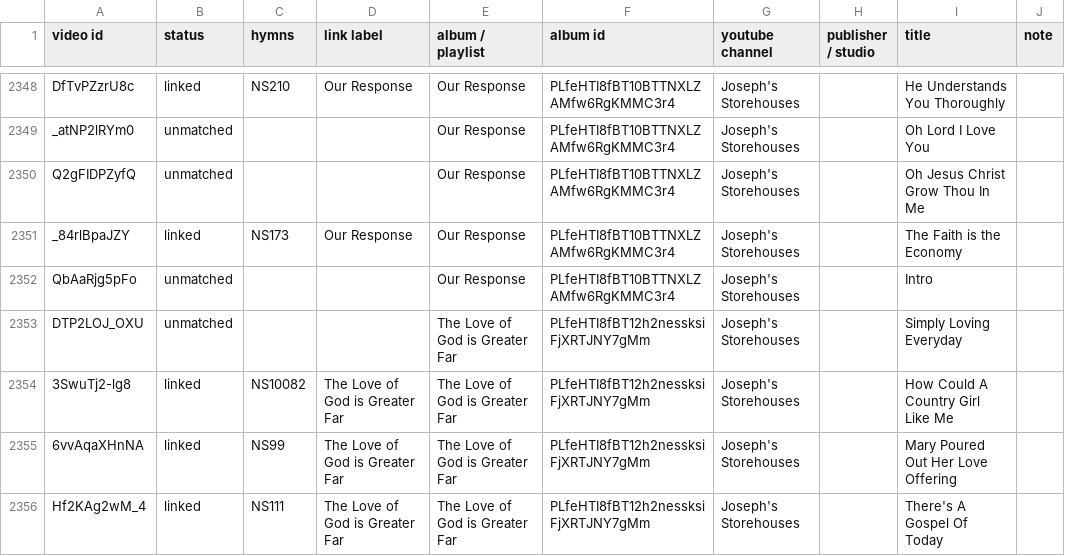
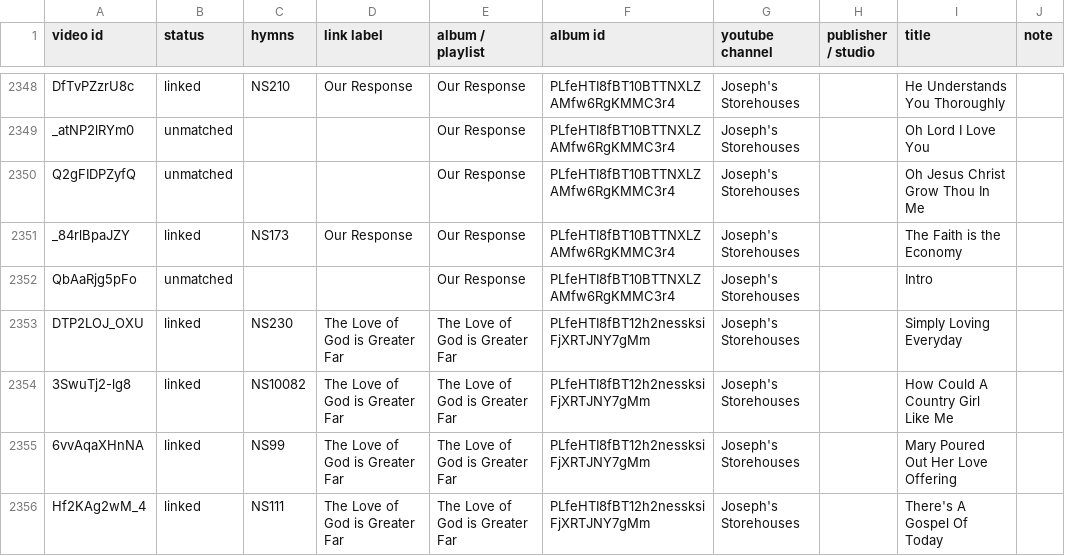
Before and after one commit to lemuelinchrist/hymnsforandroid, a TSV file: tools/youtube-monitor/recordings.tsv, drawn as a sheet; only a part is shown, gaps mark what is left out; the diff covers the shown part only.

```diff
--- a/tools/youtube-monitor/recordings.tsv
+++ b/tools/youtube-monitor/recordings.tsv
@@ -2352,3 +2352,3 @@ _84rlBpaJZY	linked	NS173	Our Response	Our Response	PLfeHTI8fBT10BTTNXLZAMfw6RgKM
 QbAaRjg5pFo	unmatched			Our Response	PLfeHTI8fBT10BTTNXLZAMfw6RgKMMC3r4	Joseph's Storehouses		Intro	
-DTP2LOJ_OXU	unmatched			The Love of God is Greater Far	PLfeHTI8fBT12h2nessksiFjXRTJNY7gMm	Joseph's Storehouses		Simply Loving Everyday	
+DTP2LOJ_OXU	linked	NS230	The Love of God is Greater Far	The Love of God is Greater Far	PLfeHTI8fBT12h2nessksiFjXRTJNY7gMm	Joseph's Storehouses		Simply Loving Everyday	
 3SwuTj2-lg8	linked	NS10082	The Love of God is Greater Far	The Love of God is Greater Far	PLfeHTI8fBT12h2nessksiFjXRTJNY7gMm	Joseph's Storehouses		How Could A Country Girl Like Me	
```
Also changed, not shown: 70 edited cells elsewhere in this file, tools/youtube-monitor/josephs_known.tsv, 3 other files.
